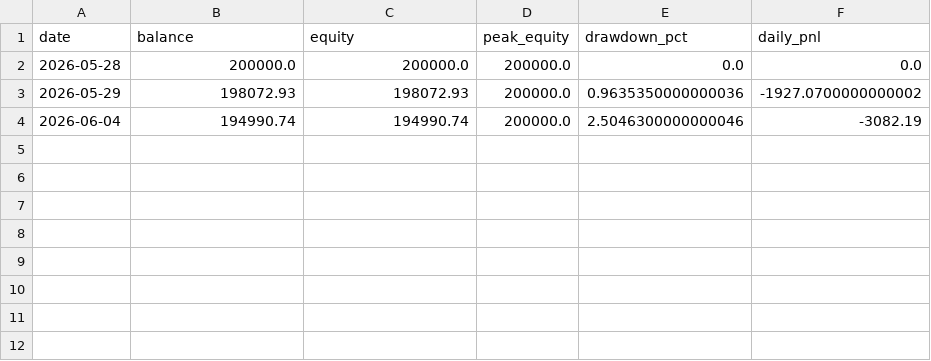
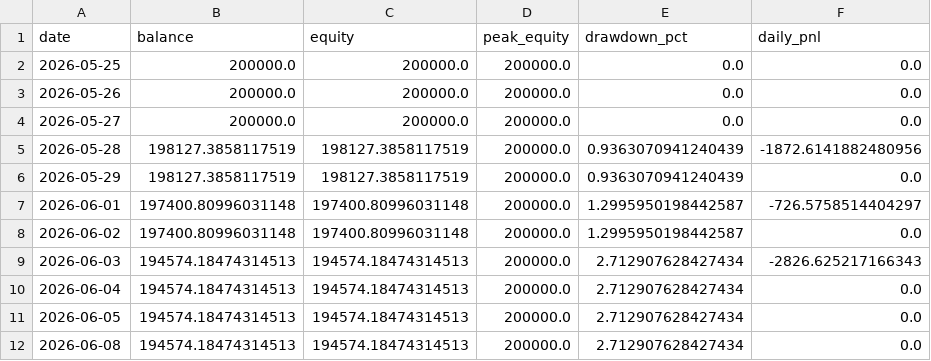
Before and after one commit to FrogAstronaut232/ftmo-dashboard, a CSV file: data/200k/g2/live/equity.csv, drawn as a sheet.

Commit message:
data: report 2026-06-08 22:05 UTC

```diff
--- a/data/200k/g2/live/equity.csv
+++ b/data/200k/g2/live/equity.csv
@@ -1,4 +1,12 @@
 date,balance,equity,peak_equity,drawdown_pct,daily_pnl
-2026-05-28,200000.0,200000.0,200000.0,0.0,0.0
-2026-05-29,198072.93,198072.93,200000.0,0.9635350000000036,-1927.0700000000002
-2026-06-04,194990.74,194990.74,200000.0,2.5046300000000046,-3082.19
+2026-05-25,200000.0,200000.0,200000.0,0.0,0.0
+2026-05-26,200000.0,200000.0,200000.0,0.0,0.0
+2026-05-27,200000.0,200000.0,200000.0,0.0,0.0
+2026-05-28,198127.3858117519,198127.3858117519,200000.0,0.9363070941240439,-1872.6141882480956
+2026-05-29,198127.3858117519,198127.3858117519,200000.0,0.9363070941240439,0.0
+2026-06-01,197400.80996031148,197400.80996031148,200000.0,1.2995950198442587,-726.5758514404297
+2026-06-02,197400.80996031148,197400.80996031148,200000.0,1.2995950198442587,0.0
+2026-06-03,194574.18474314513,194574.18474314513,200000.0,2.712907628427434,-2826.625217166343
+2026-06-04,194574.18474314513,194574.18474314513,200000.0,2.712907628427434,0.0
+2026-06-05,194574.18474314513,194574.18474314513,200000.0,2.712907628427434,0.0
+2026-06-08,194574.18474314513,194574.18474314513,200000.0,2.712907628427434,0.0
```
Also changed, not shown: data/200k/g2/live/signals.csv, 3 other files.
